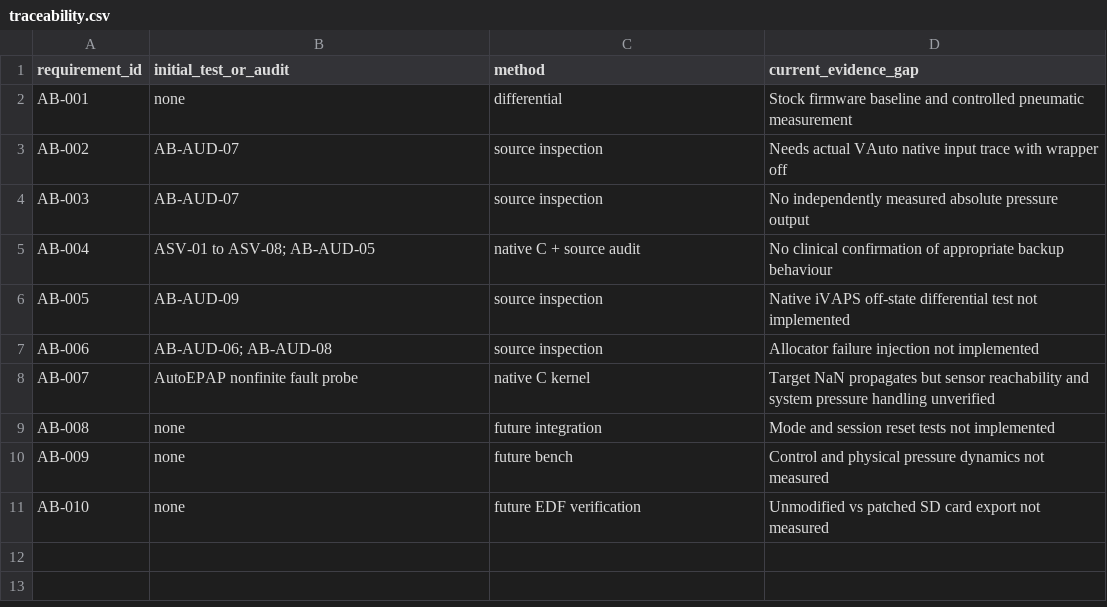
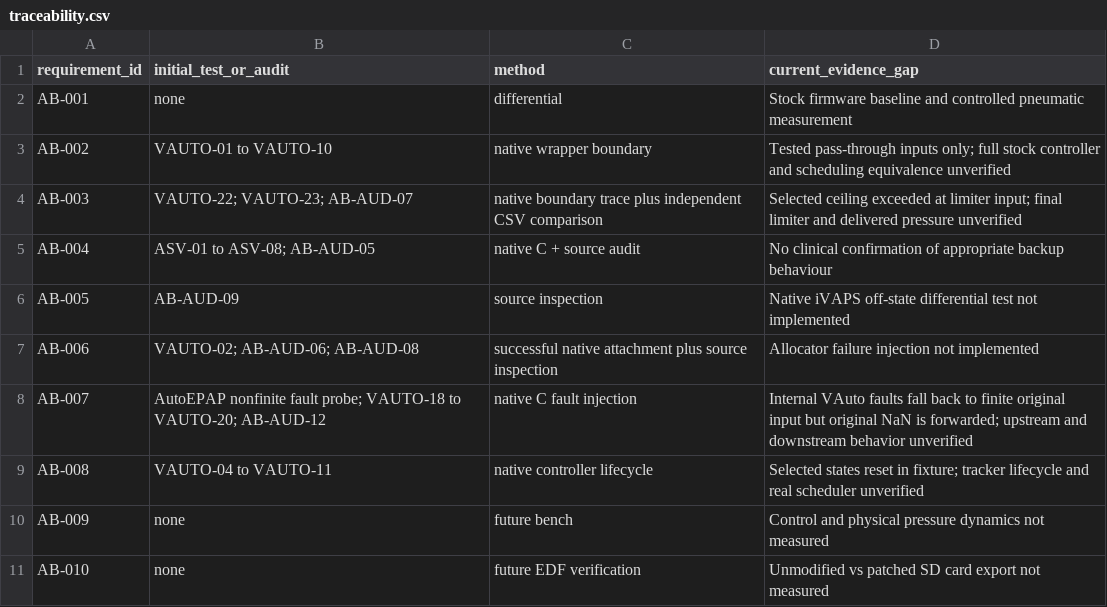
Before and after one commit to uncledrax/airbreak-plus, a CSV file: validation/requirements/traceability.csv, drawn as a sheet.

Commit message:
test: exercise native Custom VAuto state and pressure boundaries
Compile the unchanged wrapper and adaptive controller in a host harness with lifecycle, pressure-shaping and nonfinite-input checks. Capture a learned breath sequence and evaluate the selected-Max-IPAP proposal independently from regression status, with an explicit enforcement option and complete trace checks. Publish scoped evidence in HTML, JSON, CSV and CI summaries.

```diff
--- a/validation/requirements/traceability.csv
+++ b/validation/requirements/traceability.csv
@@ -2,9 +2,9 @@ requirement_id,initial_test_or_audit,method,current_evidence_gap
 AB-001,none,differential,Stock firmware baseline and controlled pneumatic measurement
-AB-002,AB-AUD-07,source inspection,Needs actual VAuto native input trace with wrapper off
-AB-003,AB-AUD-07,source inspection,No independently measured absolute pressure output
+AB-002,VAUTO-01 to VAUTO-10,native wrapper boundary,Tested pass-through inputs only; full stock controller and scheduling equivalence unverified
+AB-003,VAUTO-22; VAUTO-23; AB-AUD-07,native boundary trace plus independent CSV comparison,Selected ceiling exceeded at limiter input; final limiter and delivered pressure unverified
 AB-004,ASV-01 to ASV-08; AB-AUD-05,native C + source audit,No clinical confirmation of appropriate backup behaviour
 AB-005,AB-AUD-09,source inspection,Native iVAPS off-state differential test not implemented
-AB-006,AB-AUD-06; AB-AUD-08,source inspection,Allocator failure injection not implemented
-AB-007,AutoEPAP nonfinite fault probe,native C kernel,Target NaN propagates but sensor reachability and system pressure handling unverified
-AB-008,none,future integration,Mode and session reset tests not implemented
+AB-006,VAUTO-02; AB-AUD-06; AB-AUD-08,successful native attachment plus source inspection,Allocator failure injection not implemented
+AB-007,AutoEPAP nonfinite fault probe; VAUTO-18 to VAUTO-20; AB-AUD-12,native C fault injection,Internal VAuto faults fall back to finite original input but original NaN is forwarded; upstream and downstream behavior unverified
+AB-008,VAUTO-04 to VAUTO-11,native controller lifecycle,Selected states reset in fixture; tracker lifecycle and real scheduler unverified
 AB-009,none,future bench,Control and physical pressure dynamics not measured
```
Also changed, not shown: 9 other files.
